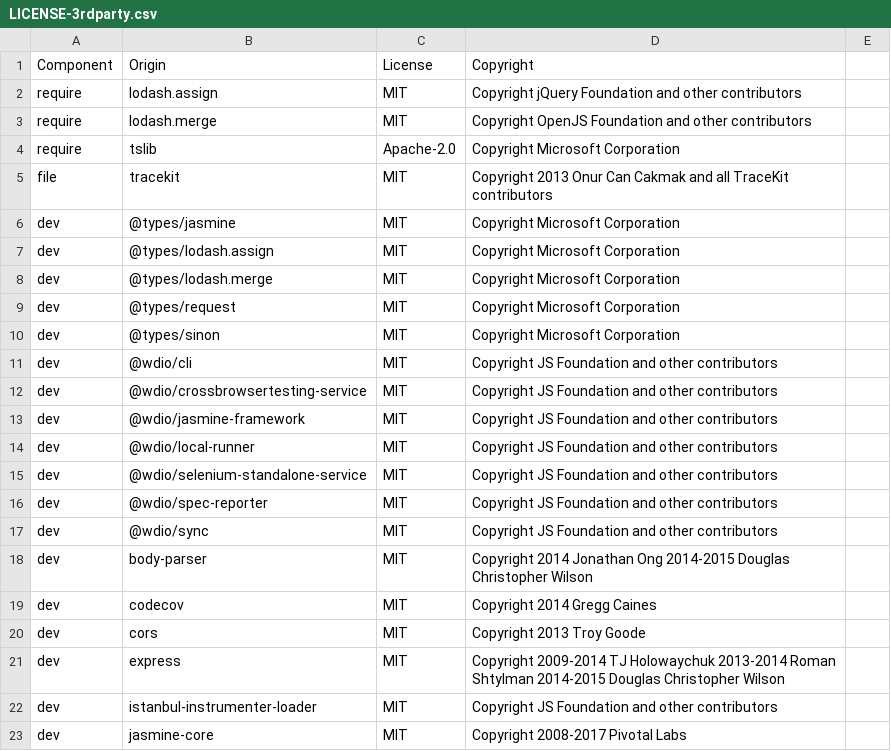
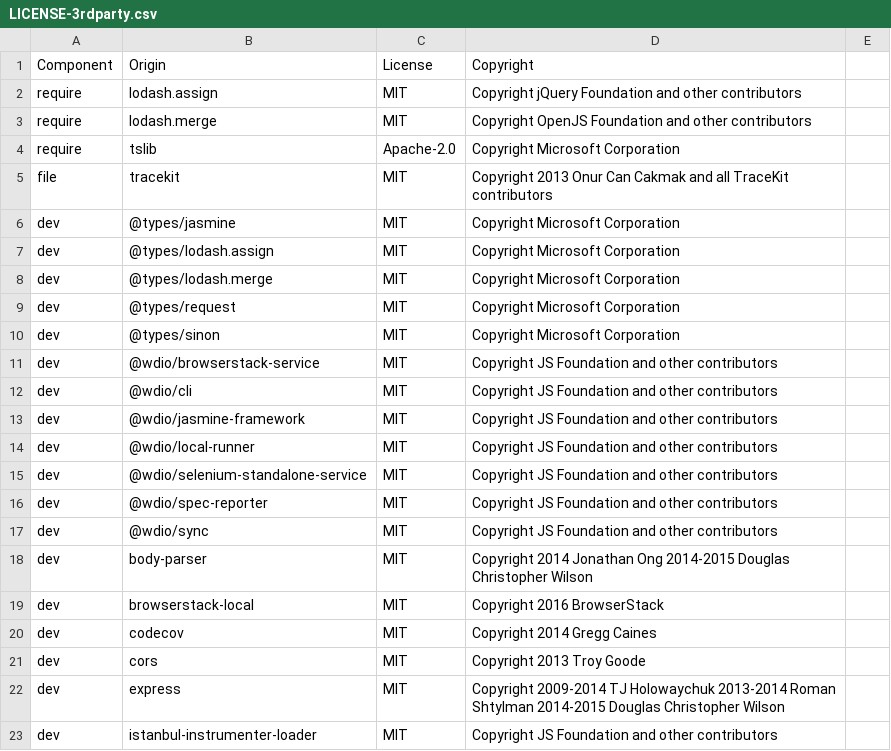
Before and after one commit to DataDog/browser-sdk, a CSV file: LICENSE-3rdparty.csv, drawn as a sheet; only a part is shown; the shorter side is filled out with more unchanged rows; removed rows and columns are numbered as before the commit, all else as after; the diff names each change by its address in the sheet, - before the commit and + after, or states it on an @@ line.

Commit message:
:construction_worker:[RUMF-449] switch e2e tests
- reuse unit test browsers config
- use allowed ports for servers
- try to stabilise flaky tests

Naming issue: Naming of the tests in browserstack are based on the name of the last executed tests.
I plan to open a PR on wdio-browserstack-service to allow test name customization

```diff
--- a/LICENSE-3rdparty.csv
+++ b/LICENSE-3rdparty.csv
+row 11: dev | @wdio/browserstack-service | MIT | Copyright JS Foundation and other contributors
-row 12: dev | @wdio/crossbrowsertesting-service | MIT | Copyright JS Foundation and other contributors
+row 19: dev | browserstack-local | MIT | Copyright 2016 BrowserStack
```
Also changed, not shown: 11 other files.
